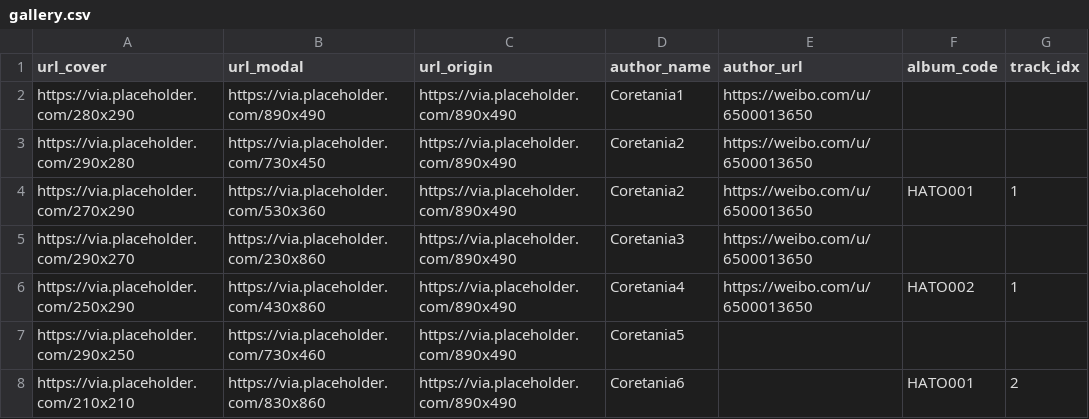
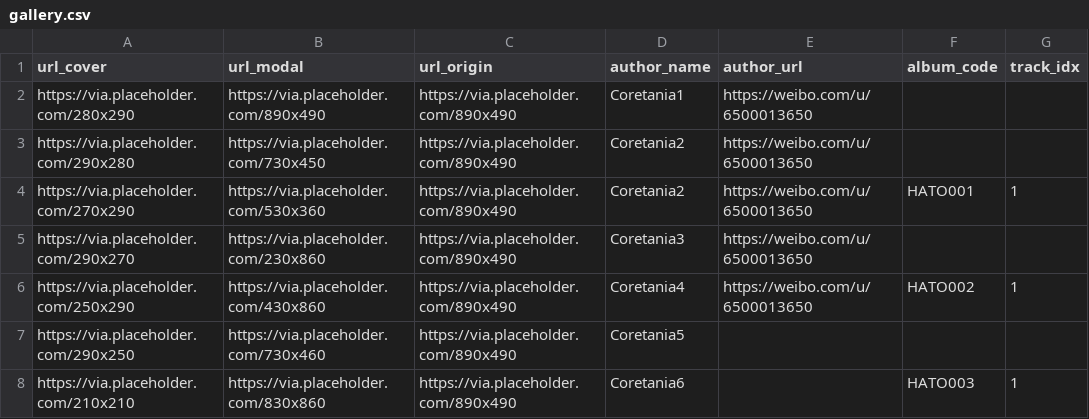
Before and after one commit to touhouneko/hearts-round.github.io, a CSV file: src/data/gallery.csv, drawn as a sheet.

```diff
--- a/src/data/gallery.csv
+++ b/src/data/gallery.csv
@@ -7,2 +7,2 @@ https://via.placeholder.com/250x290,https://via.placeholder.com/430x860,https://
 https://via.placeholder.com/290x250,https://via.placeholder.com/730x460,https://via.placeholder.com/890x490,Coretania5,,,
-https://via.placeholder.com/210x210,https://via.placeholder.com/830x860,https://via.placeholder.com/890x490,Coretania6,,HATO001,2
+https://via.placeholder.com/210x210,https://via.placeholder.com/830x860,https://via.placeholder.com/890x490,Coretania6,,HATO003,1
```
Also changed, not shown: 22 other files.
